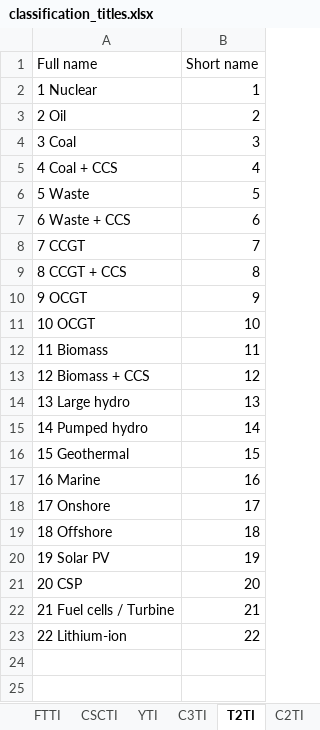
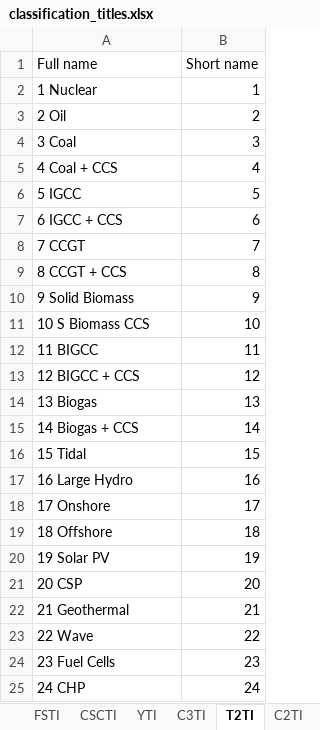
Before and after one commit to cpmodel/FTT_StandAlone, an Excel workbook: Utilities/titles/classification_titles.xlsx, sheet T2TI, drawn as a sheet; values as stored, in another font and other column widths than the file's, no borders; the diff names each change by its address in the sheet, - before the commit and + after, or states it on an @@ line.

```diff
--- a/Utilities/titles/classification_titles.xlsx (sheet T2TI)
+++ b/Utilities/titles/classification_titles.xlsx (sheet T2TI)
+sheet tab: FSTI
-A6 (Full name): 5 Waste
+A6 (Full name): 5 IGCC
-A7 (Full name): 6 Waste + CCS
+A7 (Full name): 6 IGCC + CCS
-A10 (Full name): 9 OCGT
+A10 (Full name): 9 Solid Biomass
-A11 (Full name): 10 OCGT
+A11 (Full name): 10 S Biomass CCS
-A12 (Full name): 11 Biomass
+A12 (Full name): 11 BIGCC
-A13 (Full name): 12 Biomass + CCS
+A13 (Full name): 12 BIGCC + CCS
-A14 (Full name): 13 Large hydro
+A14 (Full name): 13 Biogas
-A15 (Full name): 14 Pumped hydro
+A15 (Full name): 14 Biogas + CCS
-A16 (Full name): 15 Geothermal
+A16 (Full name): 15 Tidal
-A17 (Full name): 16 Marine
+A17 (Full name): 16 Large Hydro
-A22 (Full name): 21 Fuel cells / Turbine
+A22 (Full name): 21 Geothermal
-A23 (Full name): 22 Lithium-ion
+A23 (Full name): 22 Wave
+row 24: 23 Fuel Cells | 23
+row 25: 24 CHP | 24
```
Also changed, not shown: sheet FTTI, sheet C6TI, sheet SCA, other sheet tabs, Inputs/_MasterFiles/FTT_variables.xlsx, 12 other files.
